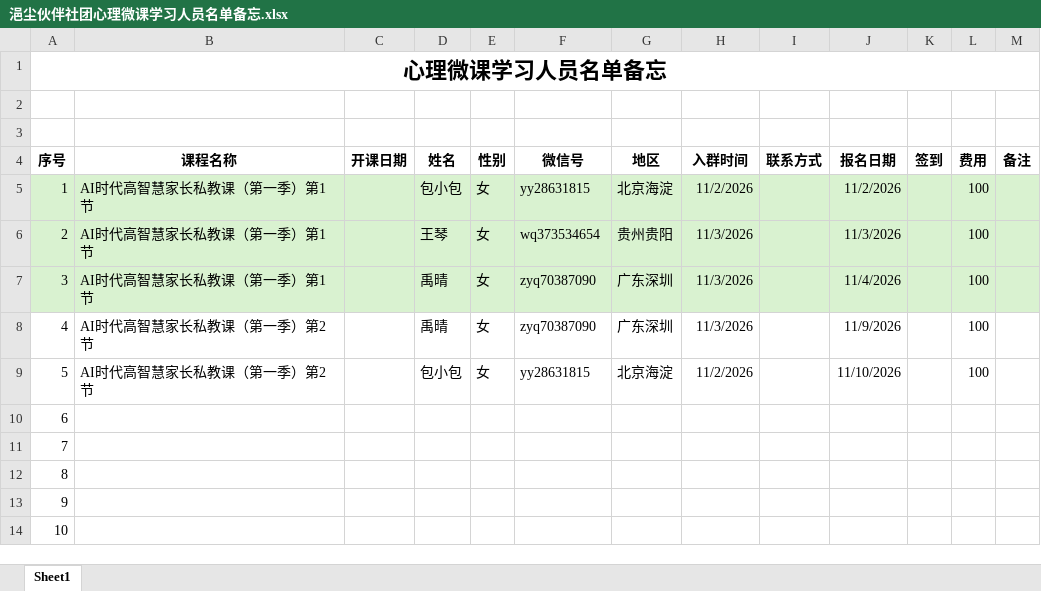
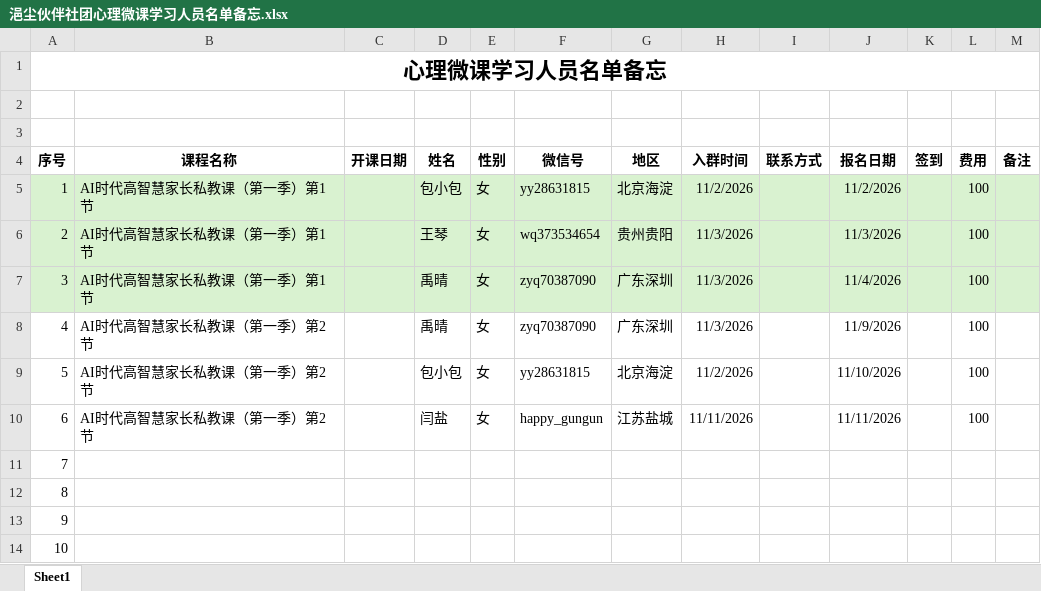
Before and after one commit to panxibei/writing, an Excel workbook: 44_心理学/99_线上微课合集/浥尘伙伴社团心理微课学习人员名单备忘.xlsx, sheet Sheet1, drawn as a sheet; only a part is shown; values as stored, in another font and other column widths than the file's, no borders; the diff names each change by its address in the sheet, - before the commit and + after, or states it on an @@ line.

```diff
--- a/44_心理学/99_线上微课合集/浥尘伙伴社团心理微课学习人员名单备忘.xlsx (sheet Sheet1)
+++ b/44_心理学/99_线上微课合集/浥尘伙伴社团心理微课学习人员名单备忘.xlsx (sheet Sheet1)
-B10 (课程名称): (empty)
+B10 (课程名称): AI时代高智慧家长私教课（第一季）第2节
-D10 (姓名): (empty)
+D10 (姓名): 闫盐
-E10 (性别): (empty)
+E10 (性别): 女
-F10 (微信号): (empty)
+F10 (微信号): happy_gungun
-G10 (地区): (empty)
+G10 (地区): 江苏盐城
-H10 (入群时间): (empty)
+H10 (入群时间): 11/11/2026
-J10 (报名日期): (empty)
+J10 (报名日期): 11/11/2026
-L10 (费用): (empty)
+L10 (费用): 100
```
Also changed, not shown: 1 other file.
